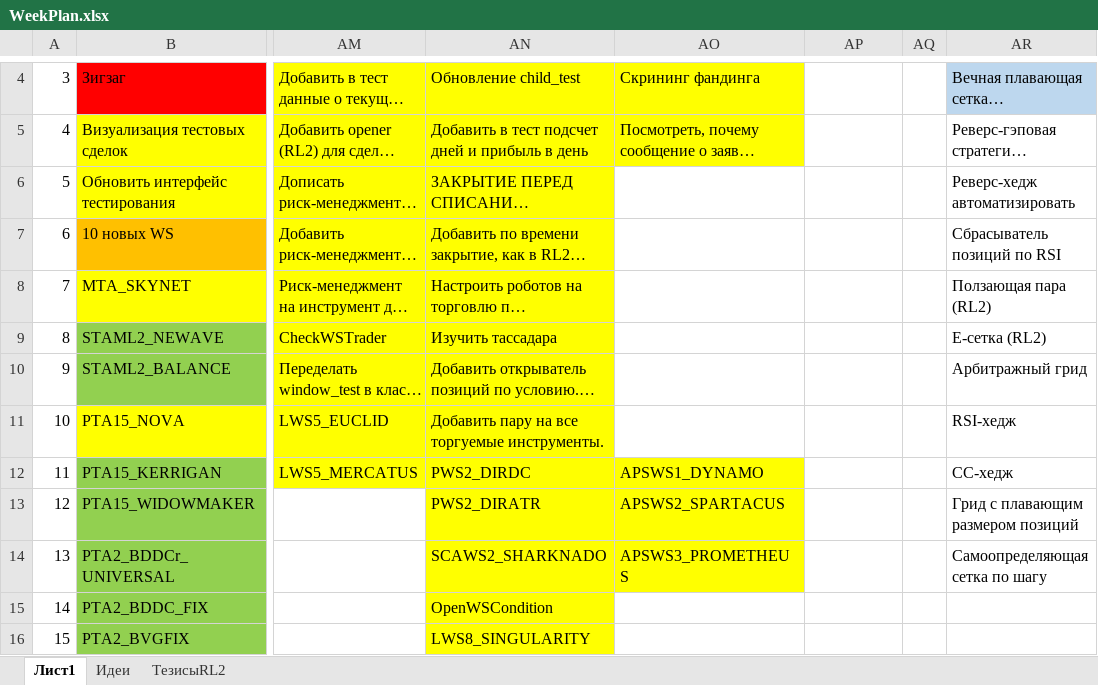
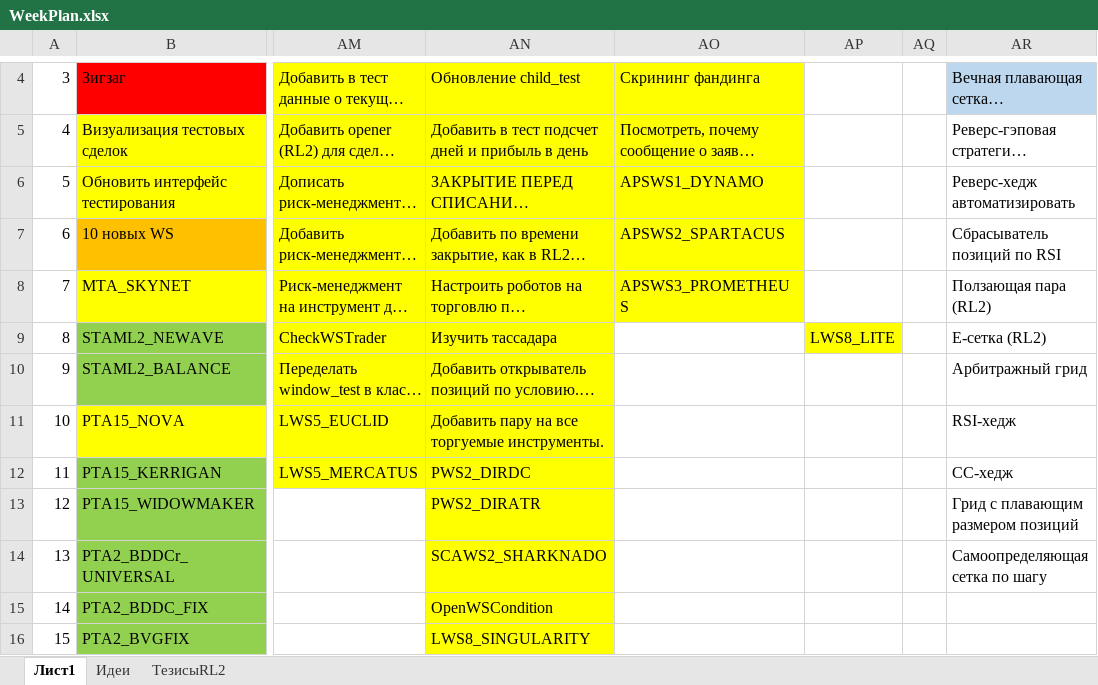
Before and after one commit to Anubis1Good/RichLaughter2, an Excel workbook: _other/WeekPlan.xlsx, sheet Лист1, drawn as a sheet; only a part is shown, gaps mark what is left out; long unchanged cells end in …; values as stored, in another font and other column widths than the file's, no borders; the diff names each change by its address in the sheet, - before the commit and + after, or states it on an @@ line.

```diff
--- a/_other/WeekPlan.xlsx (sheet Лист1)
+++ b/_other/WeekPlan.xlsx (sheet Лист1)
-AO6: (empty)
+AO6: APSWS1_DYNAMO
-AO6:AO8 fill: none
+AO6:AO8 fill: #FFFF00
-AO7: (empty)
+AO7: APSWS2_SPARTACUS
-AO8: (empty)
+AO8: APSWS3_PROMETHEUS
-AP9: (empty)
+AP9: LWS8_LITE
-AP9 fill: none
+AP9 fill: #FFFF00
-AO12: APSWS1_DYNAMO
+AO12: (empty)
-AO12:AO14 fill: #FFFF00
+AO12:AO14 fill: none
-AO13: APSWS2_SPARTACUS
+AO13: (empty)
-AO14: APSWS3_PROMETHEUS
+AO14: (empty)
```
Also changed, not shown: _other/ws_list.xlsx, 7 other files.
